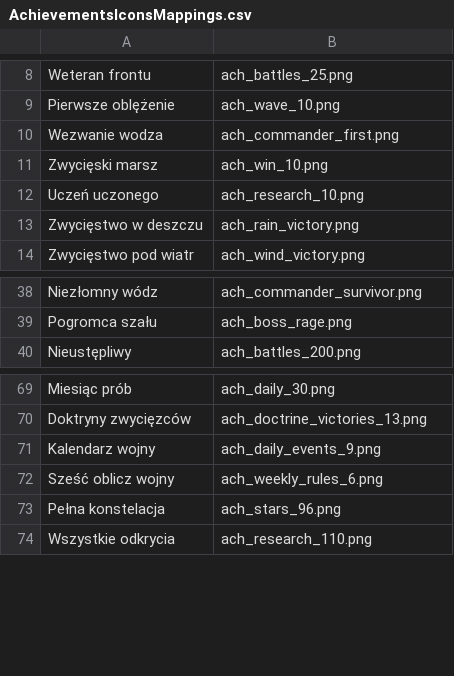
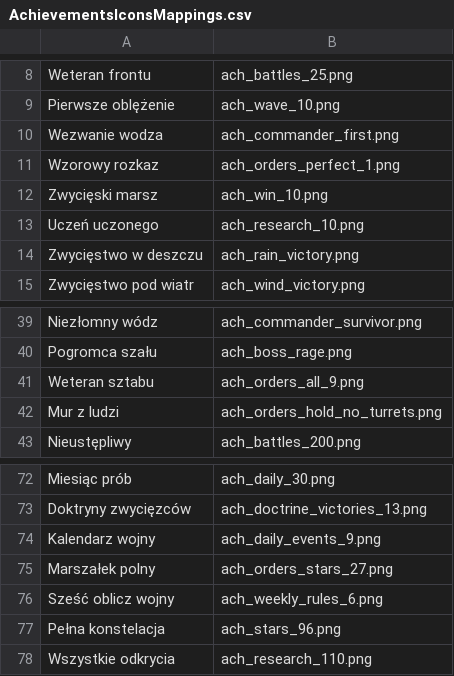
Before and after one commit to woogitsugames/Century-war, a CSV file: docs/store/assets/pgs/AchievementsIconsMappings.csv, drawn as a sheet; only a part is shown, gaps mark what is left out.

```diff
--- a/docs/store/assets/pgs/AchievementsIconsMappings.csv
+++ b/docs/store/assets/pgs/AchievementsIconsMappings.csv
@@ -10,2 +10,3 @@ Pierwsze oblężenie,ach_wave_10.png
 Wezwanie wodza,ach_commander_first.png
+Wzorowy rozkaz,ach_orders_perfect_1.png
 Zwycięski marsz,ach_win_10.png
@@ -39,2 +40,4 @@ Niezłomny wódz,ach_commander_survivor.png
 Pogromca szału,ach_boss_rage.png
+Weteran sztabu,ach_orders_all_9.png
+Mur z ludzi,ach_orders_hold_no_turrets.png
 Nieustępliwy,ach_battles_200.png
@@ -71,2 +74,3 @@ Doktryny zwycięzców,ach_doctrine_victories_13.png
 Kalendarz wojny,ach_daily_events_9.png
+Marszałek polny,ach_orders_stars_27.png
 Sześć oblicz wojny,ach_weekly_rules_6.png
```
Also changed, not shown: docs/store/pgs_import/AchievementsLocalizations.csv, docs/store/pgs_import/AchievementsMetadata.csv, 34 other files.
